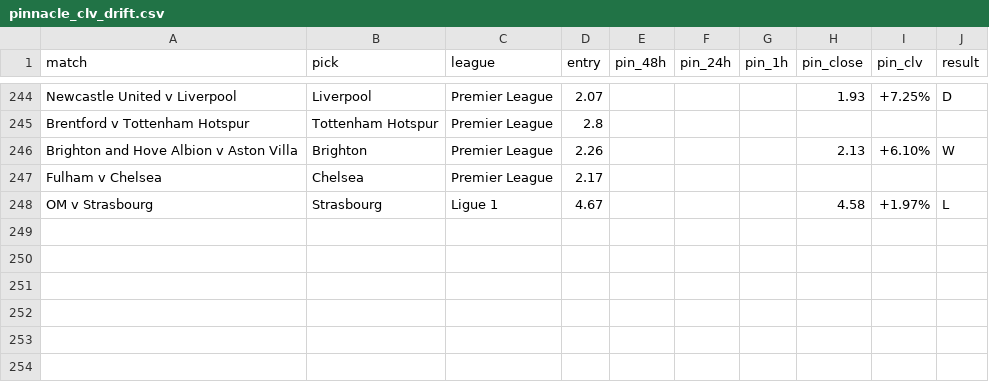
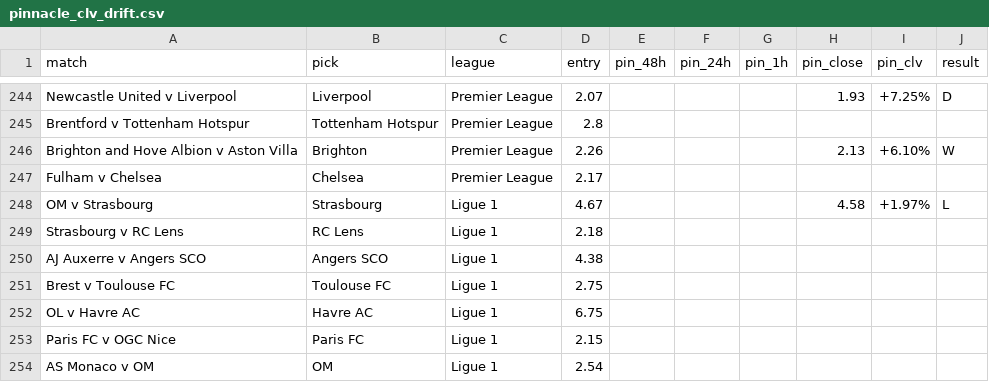
Before and after one commit to Rodzzinho/gamebreaker-clv-proof, a CSV file: pinnacle_clv_drift.csv, drawn as a sheet; only a part is shown, gaps mark what is left out; the diff names each change by its address in the sheet, - before the commit and + after, or states it on an @@ line.

Commit message:
Log next weekend's Ligue 1 fixtures, PIN entry prices

```diff
--- a/pinnacle_clv_drift.csv
+++ b/pinnacle_clv_drift.csv
+row 249: Strasbourg v RC Lens | RC Lens | Ligue 1 | 2.18
+row 250: AJ Auxerre v Angers SCO | Angers SCO | Ligue 1 | 4.38
+row 251: Brest v Toulouse FC | Toulouse FC | Ligue 1 | 2.75
+row 252: OL v Havre AC | Havre AC | Ligue 1 | 6.75
+row 253: Paris FC v OGC Nice | Paris FC | Ligue 1 | 2.15
+row 254: AS Monaco v OM | OM | Ligue 1 | 2.54
```
